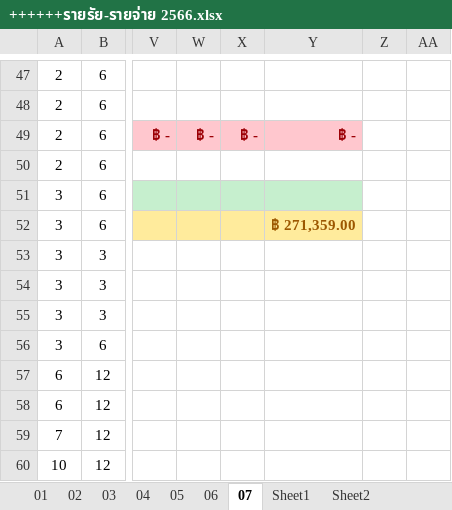
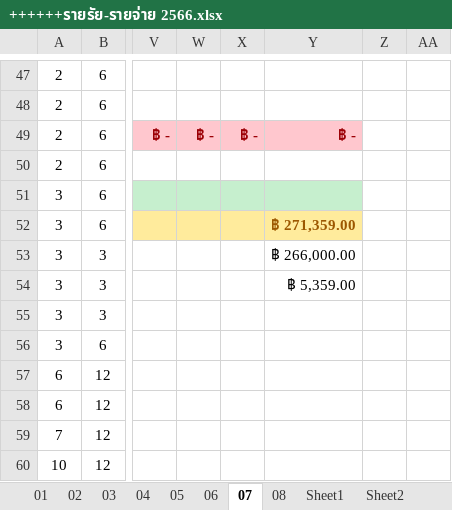
Before and after one commit to aobcoopy/Code_Library, an Excel workbook: ++++++รายรัย-รายจ่าย 2566.xlsx, sheet 07, drawn as a sheet; only a part is shown, gaps mark what is left out; values as stored, in another font and other column widths than the file's, no borders; conditional formats not drawn; the diff names each change by its address in the sheet, - before the commit and + after, or states it on an @@ line.

```diff
--- a/++++++รายรัย-รายจ่าย 2566.xlsx (sheet 07)
+++ b/++++++รายรัย-รายจ่าย 2566.xlsx (sheet 07)
+sheet tab: 08
-Y53: (empty)
+Y53: ฿ 266,000.00
-Y54: (empty)
+Y54: ฿ 5,359.00
```
Also changed, not shown: 2 other files.
